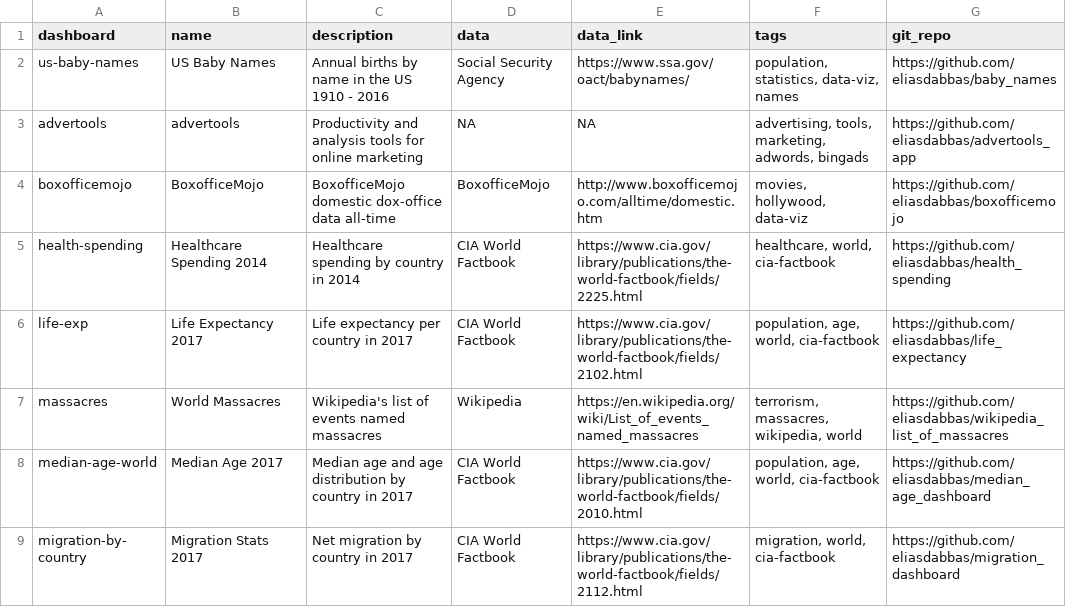
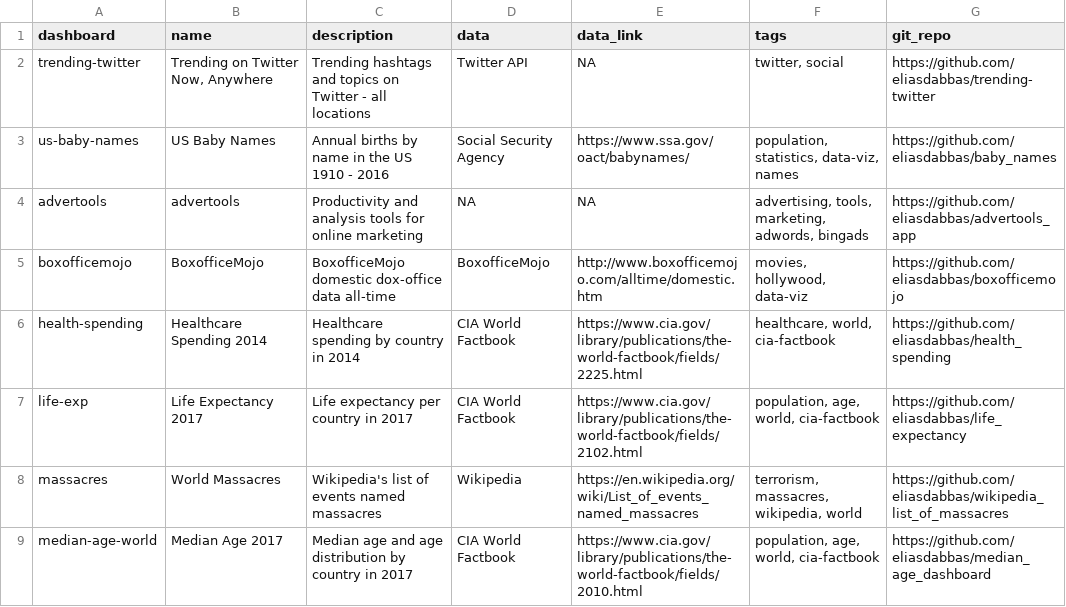
Before and after one commit to eliasdabbas/dashboardom, a CSV file: data/dashboards_df.csv, drawn as a sheet; only a part is shown; the shorter side is filled out with more unchanged rows.

Commit message:
Add link and data for trending-twitter

```diff
--- a/data/dashboards_df.csv
+++ b/data/dashboards_df.csv
@@ -1,2 +1,3 @@
 dashboard,name,description,data,data_link,tags,git_repo
+trending-twitter,"Trending on Twitter Now, Anywhere",Trending hashtags and topics on Twitter - all locations,Twitter API,NA,"twitter, social",https://github.com/eliasdabbas/trending-twitter
 us-baby-names,US Baby Names,Annual births by name in the US 1910 - 2016,Social Security Agency,https://www.ssa.gov/oact/babynames/,"population, statistics, data-viz, names",https://github.com/eliasdabbas/baby_names
```
Also changed, not shown: 1 other file.
